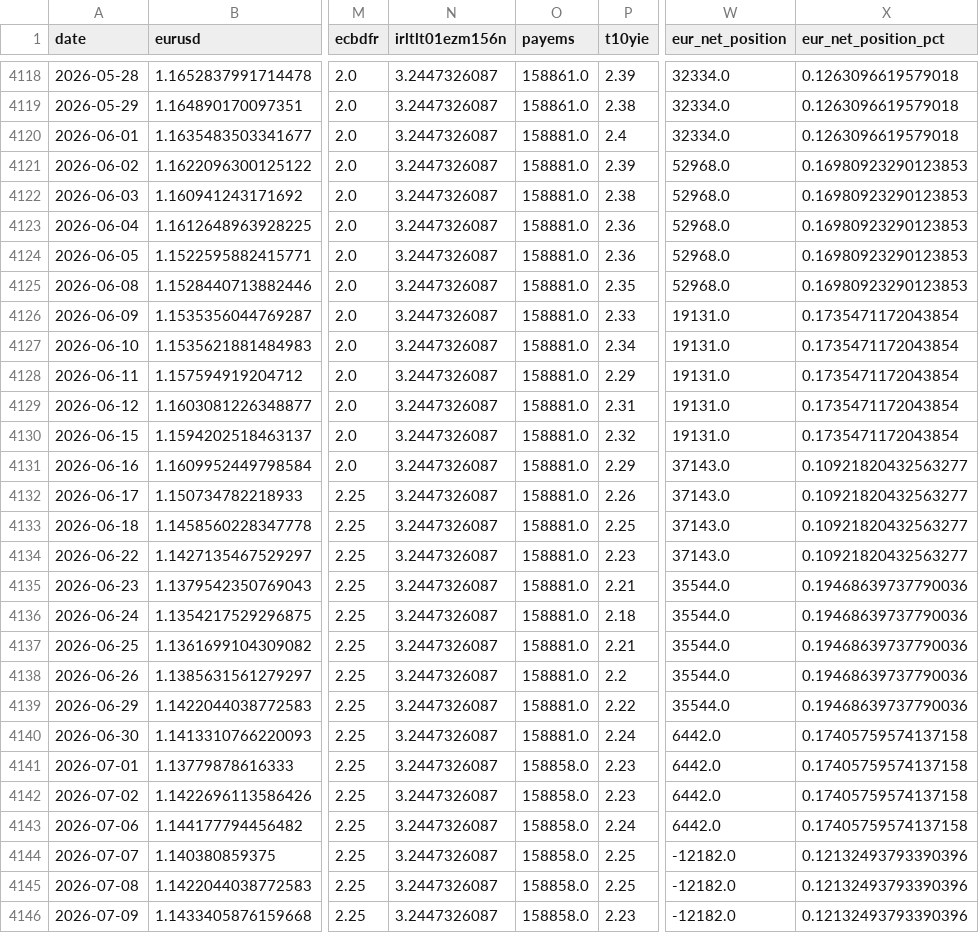
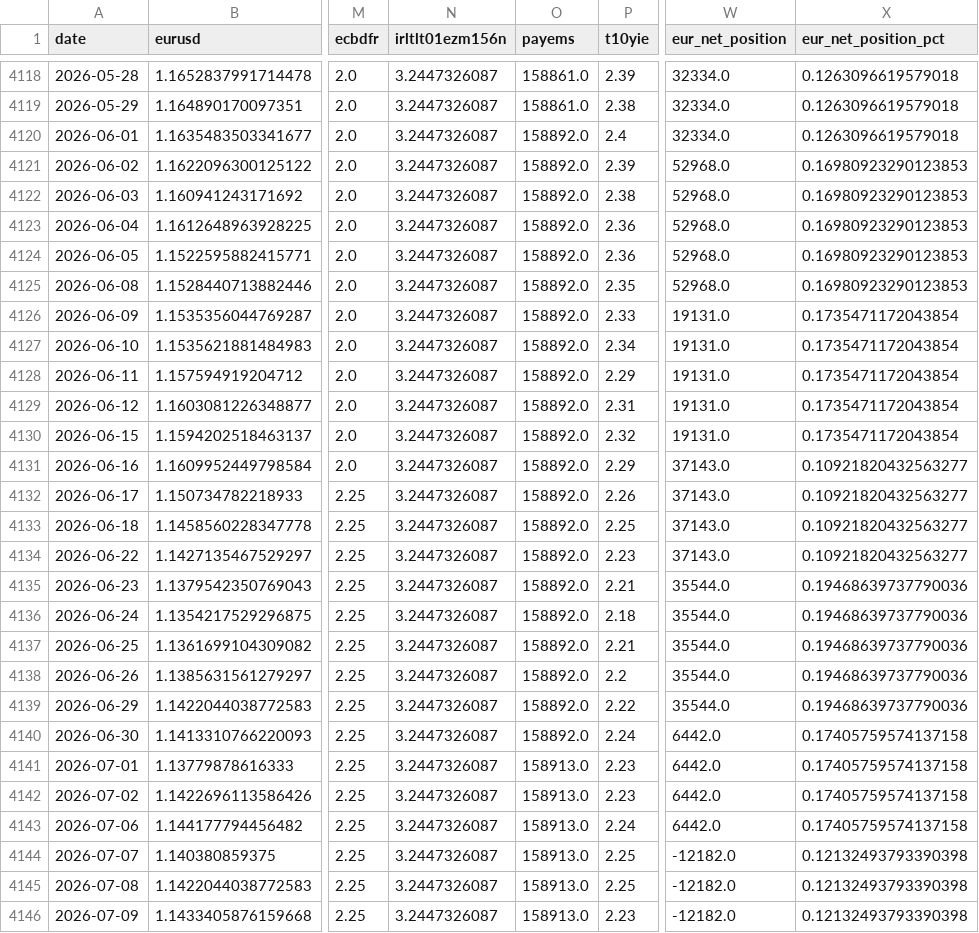
Before and after one commit to GCS230476/Final-Project-2, a CSV file: data/interim/fx_master_dataset.csv, drawn as a sheet; only a part is shown, gaps mark what is left out; the diff covers the shown part only; the diff names each change by its address in the sheet, - before the commit and + after, or states it on an @@ line.

Commit message:
Auto data update

```diff
--- a/data/interim/fx_master_dataset.csv
+++ b/data/interim/fx_master_dataset.csv
-O4120:O4140 (payems): 158881.0
+O4120:O4140 (payems): 158892.0
-O4141:O4146 (payems): 158858.0
+O4141:O4146 (payems): 158913.0
-X4144:X4146 (eur_net_position_pct): 0.12132493793390396
+X4144:X4146 (eur_net_position_pct): 0.12132493793390398
```
Also changed, not shown: 163 edited cells elsewhere in this file, 1 other file.
